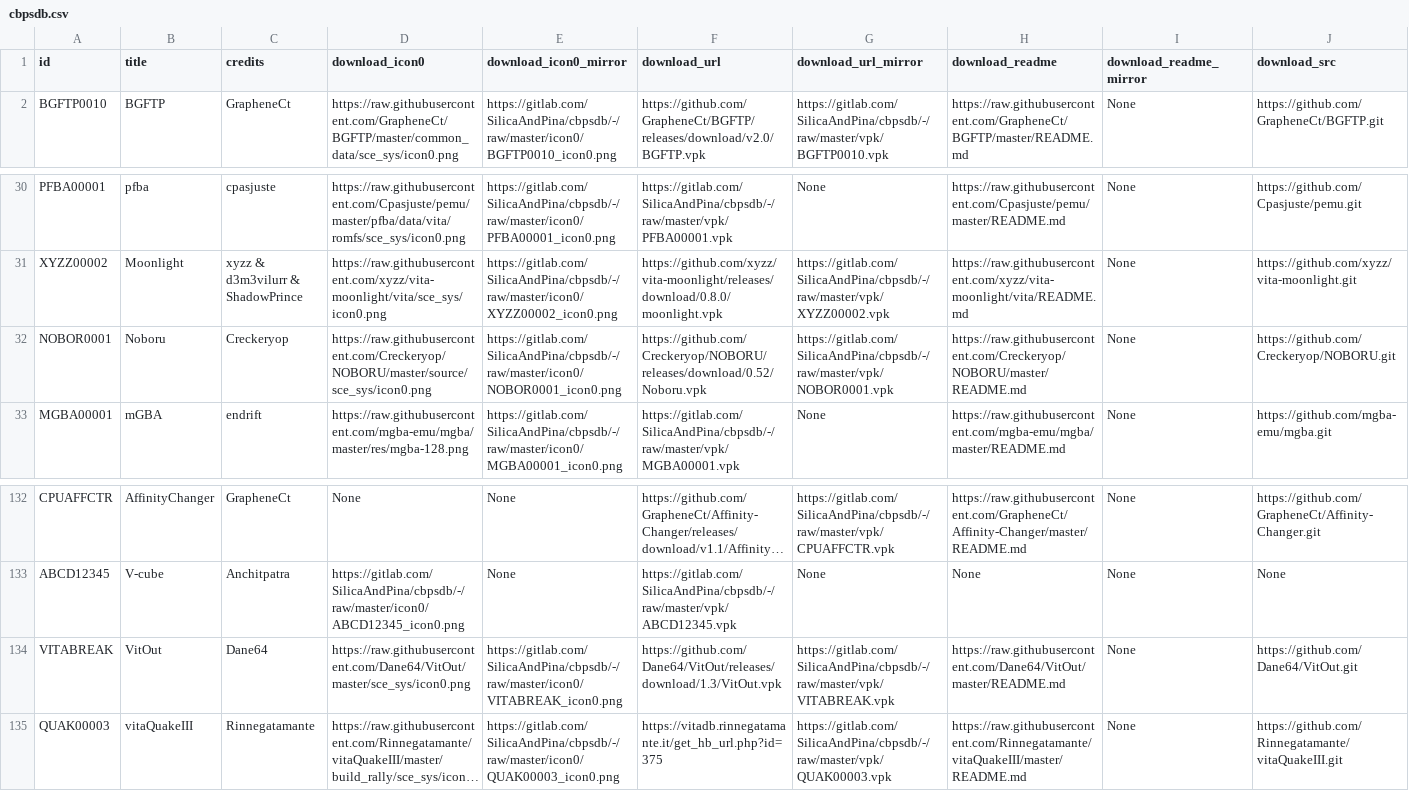
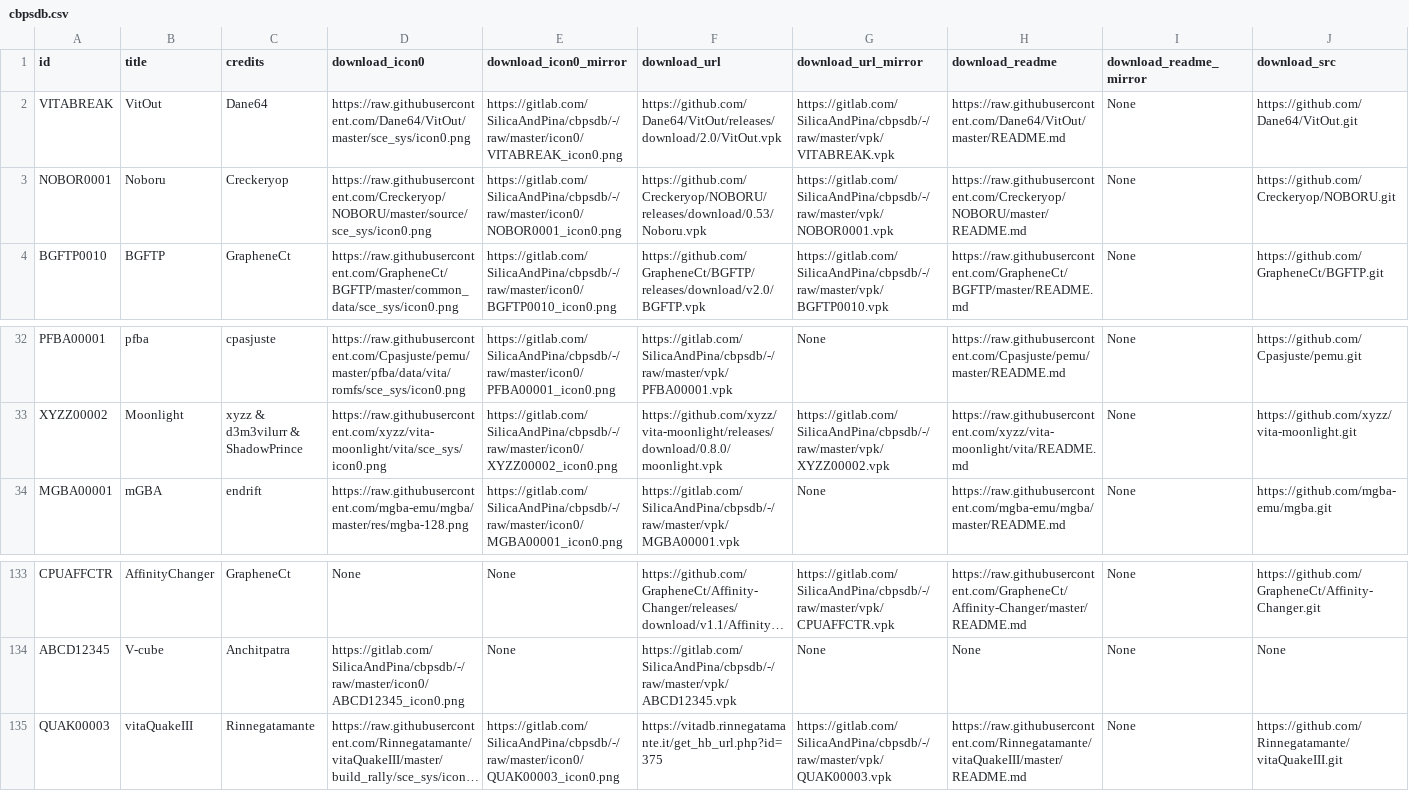
Before and after one commit to LiEnby/cbps-db, a CSV file: cbpsdb.csv, drawn as a sheet; only a part is shown, gaps mark what is left out; long unchanged cells end in …; removed rows and columns are numbered as before the commit, all else as after; rows hold the shown columns only; the diff names each change by its address in the sheet, - before the commit and + after, or states it on an @@ line.

Commit message:
Auto Update Script.

```diff
--- a/cbpsdb.csv
+++ b/cbpsdb.csv
+row 2: VITABREAK | VitOut | Dane64 | https://raw.githubusercontent.com/Dane64/VitOut/master/sce_sys/icon0.png | https://gitlab.com/SilicaAndPina/cbpsdb/-/raw/master/icon0/VITABREAK_icon0.png | https://github.com/Dane64/VitOut/releases/download/2.0/VitOut.vpk | https://gitlab.com/SilicaAndPina/cbpsdb/-/raw/master/vpk/VITABREAK.vpk | https://raw.githubusercontent.com/Dane64/VitOut/master/README.md | None | https://github.com/Dane64/VitOut.git
+row 3: NOBOR0001 | Noboru | Creckeryop | https://raw.githubusercontent.com/Creckeryop/NOBORU/master/source/sce_sys/icon0.png | https://gitlab.com/SilicaAndPina/cbpsdb/-/raw/master/icon0/NOBOR0001_icon0.png | https://github.com/Creckeryop/NOBORU/releases/download/0.53/Noboru.vpk | https://gitlab.com/SilicaAndPina/cbpsdb/-/raw/master/vpk/NOBOR0001.vpk | https://raw.githubusercontent.com/Creckeryop/NOBORU/master/README.md | None | https://github.com/Creckeryop/NOBORU.git
-row 32: NOBOR0001 | Noboru | Creckeryop | https://raw.githubusercontent.com/Creckeryop/NOBORU/master/source/sce_sys/icon0.png | https://gitlab.com/SilicaAndPina/cbpsdb/-/raw/master/icon0/NOBOR0001_icon0.png | https://github.com/Creckeryop/NOBORU/releases/download/0.52/Noboru.vpk | https://gitlab.com/SilicaAndPina/cbpsdb/-/raw/master/vpk/NOBOR0001.vpk | https://raw.githubusercontent.com/Creckeryop/NOBORU/master/README.md | None | https://github.com/Creckeryop/NOBORU.git
-row 134: VITABREAK | VitOut | Dane64 | https://raw.githubusercontent.com/Dane64/VitOut/master/sce_sys/icon0.png | https://gitlab.com/SilicaAndPina/cbpsdb/-/raw/master/icon0/VITABREAK_icon0.png | https://github.com/Dane64/VitOut/releases/download/1.3/VitOut.vpk | https://gitlab.com/SilicaAndPina/cbpsdb/-/raw/master/vpk/VITABREAK.vpk | https://raw.githubusercontent.com/Dane64/VitOut/master/README.md | None | https://github.com/Dane64/VitOut.git
```
